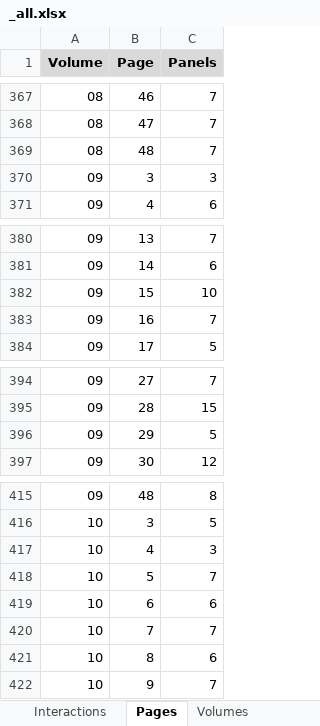
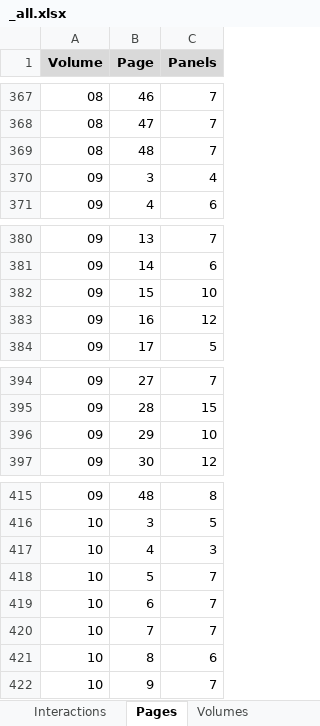
Before and after one commit to CompNet/NaNet, an Excel workbook: data/Thorgal/_all.xlsx, sheet Pages, drawn as a sheet; only a part is shown, gaps mark what is left out; values as stored, in another font and other column widths than the file's, no borders; the diff names each change by its address in the sheet, - before the commit and + after, or states it on an @@ line.

```diff
--- a/data/Thorgal/_all.xlsx (sheet Pages)
+++ b/data/Thorgal/_all.xlsx (sheet Pages)
-C370 (Panels): 3
+C370 (Panels): 4
-C383 (Panels): 7
+C383 (Panels): 12
-C396 (Panels): 5
+C396 (Panels): 10
-C419 (Panels): 6
+C419 (Panels): 7
```
Also changed, not shown: sheet Interactions, sheet Volumes, sheet Characters, sheet Methods, data/Thorgal/annotations/explicit_chars.xlsx.
